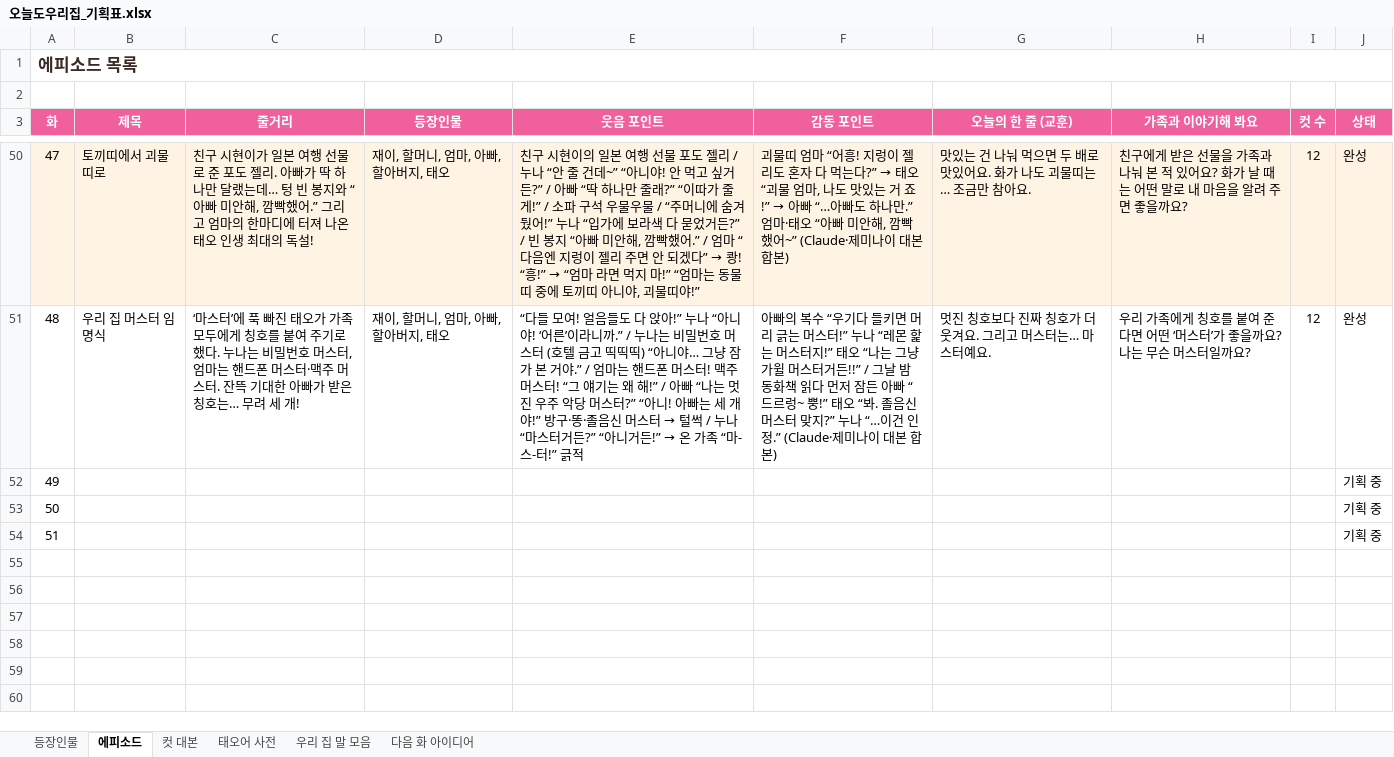
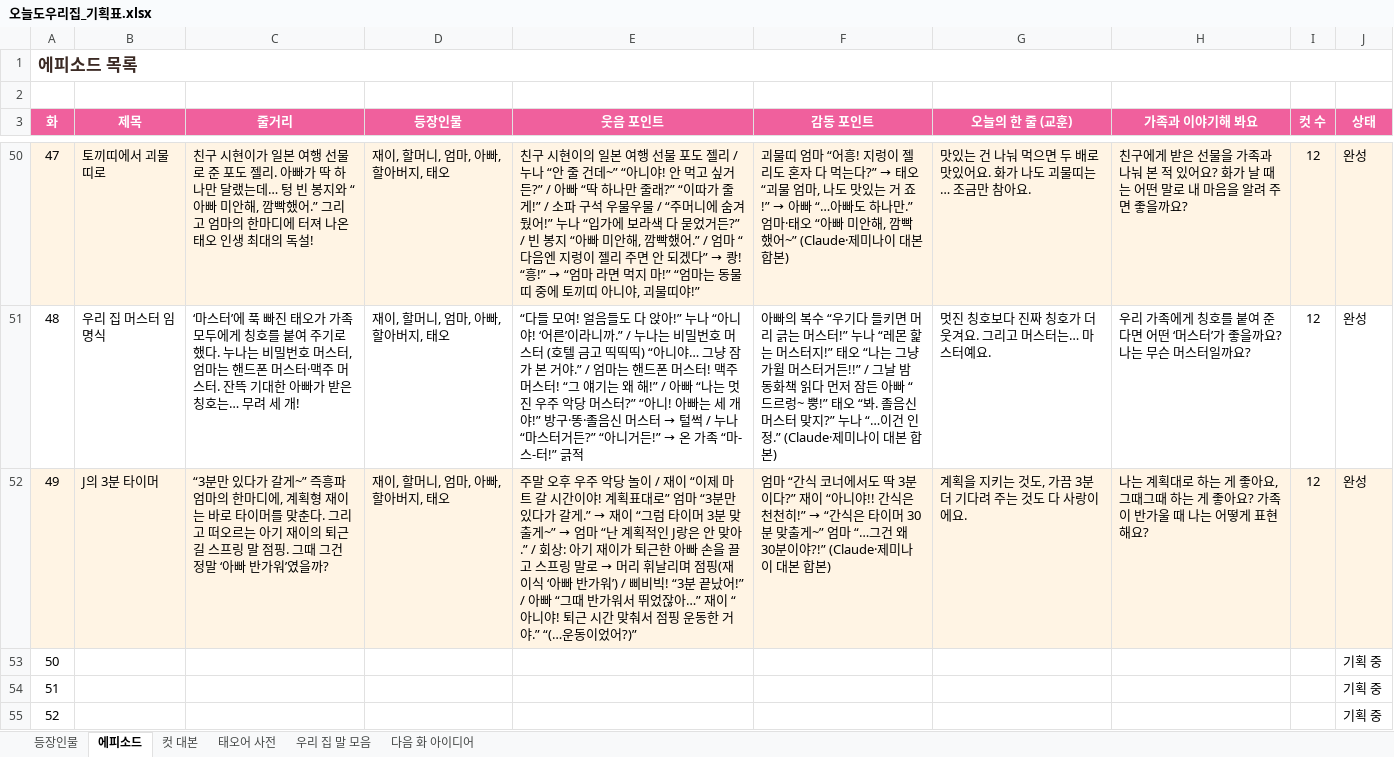
Before and after one commit to seangold8888/seangold8888.github.io, an Excel workbook: webtoon/planning/오늘도우리집_기획표.xlsx, sheet 에피소드, drawn as a sheet; only a part is shown, gaps mark what is left out; values as stored, in another font and other column widths than the file's, no borders; addresses are those after the commit; the diff names each change by its address in the sheet, - before the commit and + after, or states it on an @@ line.

```diff
--- a/webtoon/planning/오늘도우리집_기획표.xlsx (sheet 에피소드)
+++ b/webtoon/planning/오늘도우리집_기획표.xlsx (sheet 에피소드)
+row 52: 49 | J의 3분 타이머 | “3분만 있다가 갈게~” 즉흥파 엄마의 한마디에, 계획형 재이는 바로 타이머를 맞춘다. 그리고 떠오르는 아기 재이의 퇴근길 스프링 말 점핑. 그때 그건 정말 ‘아빠 반가워’였을까? | 재이, 할머니, 엄마, 아빠, 할아버지, 태오 | 주말 오후 우주 악당 놀이 / 재이 “이제 마트 갈 시간이야! 계획표대로” 엄마 “3분만 있다가 갈게.” → 재이 “그럼 타이머 3분 맞출게~” → 엄마 “난 계획적인 J랑은 안 맞아.” / 회상: 아기 재이가 퇴근한 아빠 손을 끌고 스프링 말로 → 머리 휘날리며 점핑(재이식 ‘아빠 반가워’) / 삐비빅! “3분 끝났어!” / 아빠 “그때 반가워서 뛰었잖아…” 재이 “아니야! 퇴근 시간 맞춰서 점핑 운동한 거야.” “(…운동이었어?)” | 엄마 “간식 코너에서도 딱 3분이다?” 재이 “아니야!! 간식은 천천히!” → “간식은 타이머 30분 맞출게~” 엄마 “…그건 왜 30분이야?!” (Claude·제미나이 대본 합본) | 계획을 지키는 것도, 가끔 3분 더 기다려 주는 것도 다 사랑이에요. | 나는 계획대로 하는 게 좋아요, 그때그때 하는 게 좋아요? 가족이 반가울 때 나는 어떻게 표현해요? | 12 | 완성
@@ column A (화) renumbered from row 53 down @@
```
Also changed, not shown: sheet 컷 대본, 8 other files.
